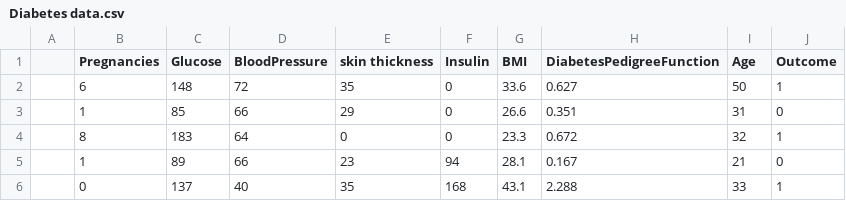
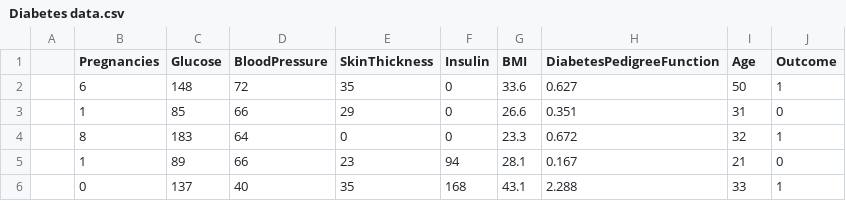
Before and after one commit to Aadya-Anil/Diabetes-Detection, a CSV file: Diabetes data.csv, drawn as a sheet; only a part is shown.

Commit message:
Update Diabetes data.csv

```diff
--- a/Diabetes data.csv
+++ b/Diabetes data.csv
@@ -1,2 +1,2 @@
-,Pregnancies,Glucose,BloodPressure,skin thickness,Insulin,BMI,DiabetesPedigreeFunction,Age,Outcome
+,Pregnancies,Glucose,BloodPressure,SkinThickness,Insulin,BMI,DiabetesPedigreeFunction,Age,Outcome
 ,6,148,72,35,0,33.6,0.627,50,1
```
